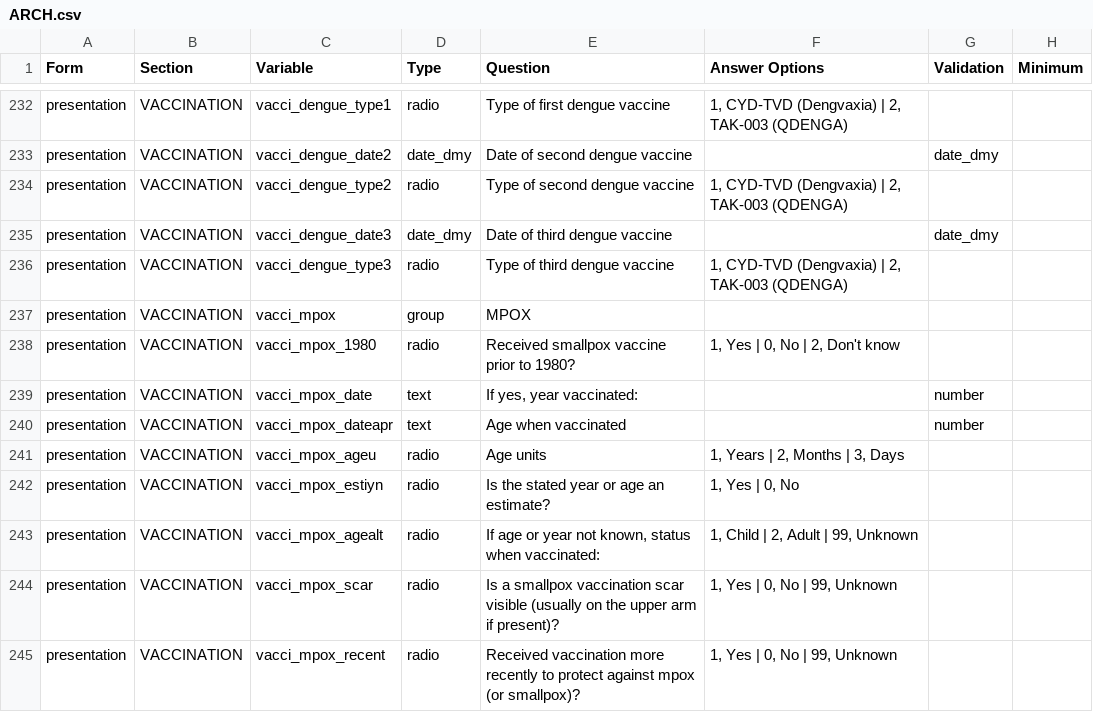
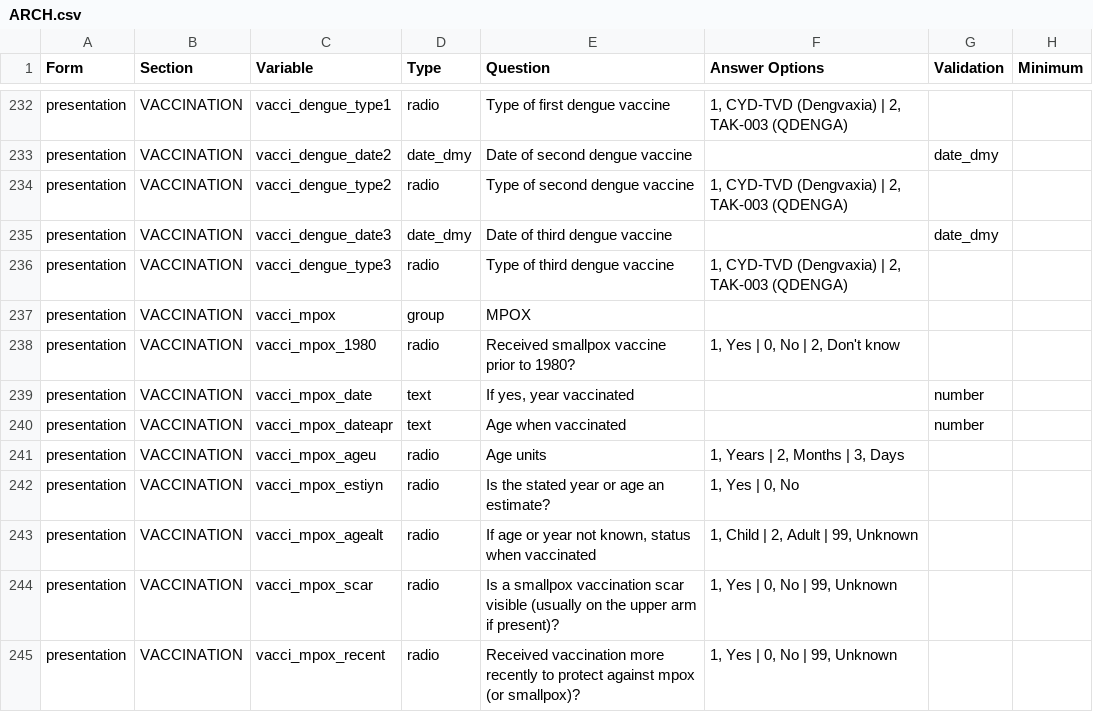
Before and after one commit to ISARICResearch/DataPlatform, a CSV file: ARCH/ARCH1.0.0/ARCH.csv, drawn as a sheet; only a part is shown, gaps mark what is left out; the diff covers the shown part only; the diff names each change by its address in the sheet, - before the commit and + after, or states it on an @@ line.

Commit message:
Question grammar fixes

```diff
--- a/ARCH/ARCH1.0.0/ARCH.csv
+++ b/ARCH/ARCH1.0.0/ARCH.csv
-E239 (Question): If yes, year vaccinated:
+E239 (Question): If yes, year vaccinated
-E243 (Question): …status when vaccinated:
+E243 (Question): …status when vaccinated
```
Also changed, not shown: 52 edited cells elsewhere in this file.
